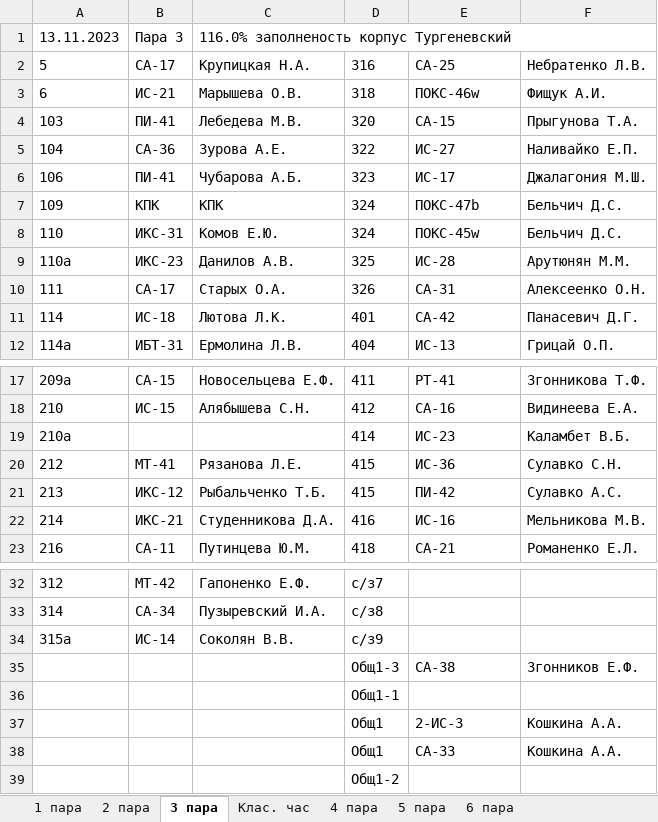
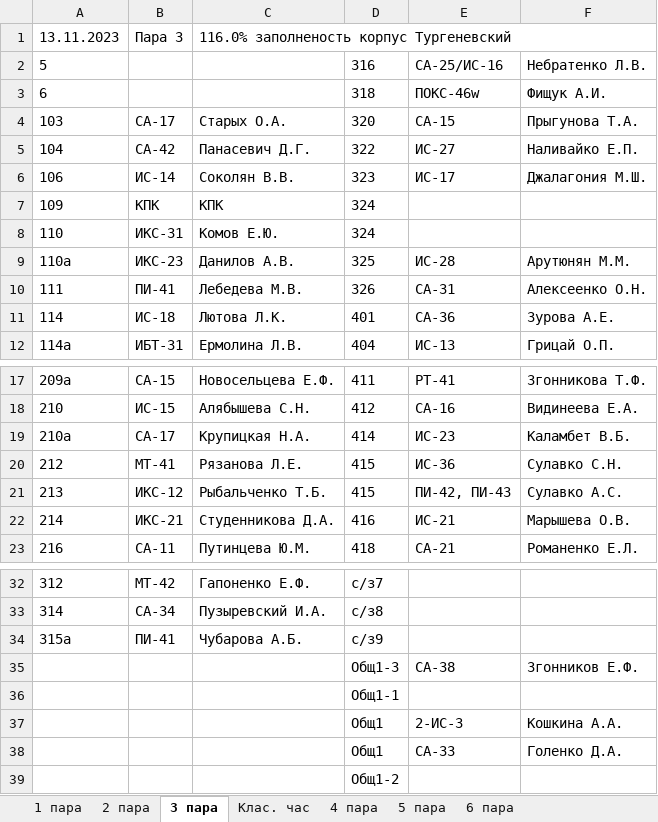
Before and after one commit to divanys/parsing_planchette, an Excel workbook: all_planchette/13.11.2023.xlsx, sheet 3 пара, drawn as a sheet; only a part is shown, gaps mark what is left out; values as stored, in another font and other column widths than the file's, no borders; charts and pictures not drawn; the diff names each change by its address in the sheet, - before the commit and + after, or states it on an @@ line.

```diff
--- a/all_planchette/13.11.2023.xlsx (sheet 3 пара)
+++ b/all_planchette/13.11.2023.xlsx (sheet 3 пара)
-B2: СА-17
+B2: (empty)
-C2: Крупицкая Н.А.
+C2: (empty)
-E2: СА-25
+E2: СА-25/ИС-16
-B3: ИС-21
+B3: (empty)
-C3: Марышева О.В.
+C3: (empty)
-B4: ПИ-41
+B4: СА-17
-C4: Лебедева М.В.
+C4: Старых О.А.
-B5: СА-36
+B5: СА-42
-C5: Зурова А.Е.
+C5: Панасевич Д.Г.
-B6: ПИ-41
+B6: ИС-14
-C6: Чубарова А.Б.
+C6: Соколян В.В.
-E7: ПОКС-47b
+E7: (empty)
-F7:F8: Бельчич Д.С.
+F7:F8: (empty)
-E8: ПОКС-45w
+E8: (empty)
-B10: СА-17
+B10: ПИ-41
-C10: Старых О.А.
+C10: Лебедева М.В.
-E11: СА-42
+E11: СА-36
-F11: Панасевич Д.Г.
+F11: Зурова А.Е.
-B19: (empty)
+B19: СА-17
-C19: (empty)
+C19: Крупицкая Н.А.
-E21: ПИ-42
+E21: ПИ-42, ПИ-43
-E22: ИС-16
+E22: ИС-21
-F22: Мельникова М.В.
+F22: Марышева О.В.
-B34: ИС-14
+B34: ПИ-41
-C34: Соколян В.В.
+C34: Чубарова А.Б.
-F38: Кошкина А.А.
+F38: Голенко Д.А.
```
Also changed, not shown: sheet 4 пара, sheet 5 пара, sheet 2 пара, sheet 1 пара, sheet 6 пара, sheet Клас. час, 8 other files.
